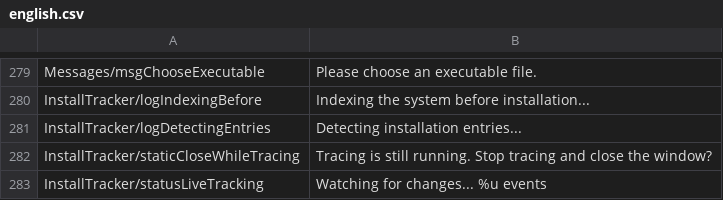
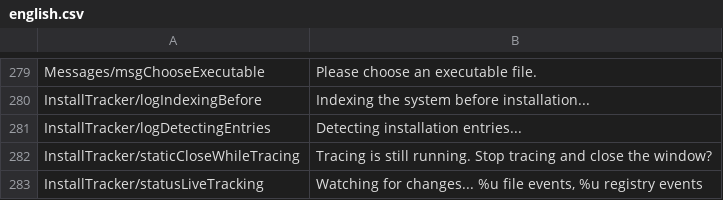
Before and after one commit to iseaprojects/cleanrift, a CSV file: languages/english.csv, drawn as a sheet; only a part is shown, gaps mark what is left out; the diff names each change by its address in the sheet, - before the commit and + after, or states it on an @@ line.

```diff
--- a/languages/english.csv
+++ b/languages/english.csv
-B283: …changes... %u events
+B283: …changes... %u file events, %u registry events
```
Also changed, not shown: languages/spanish.csv, 13 other files.
